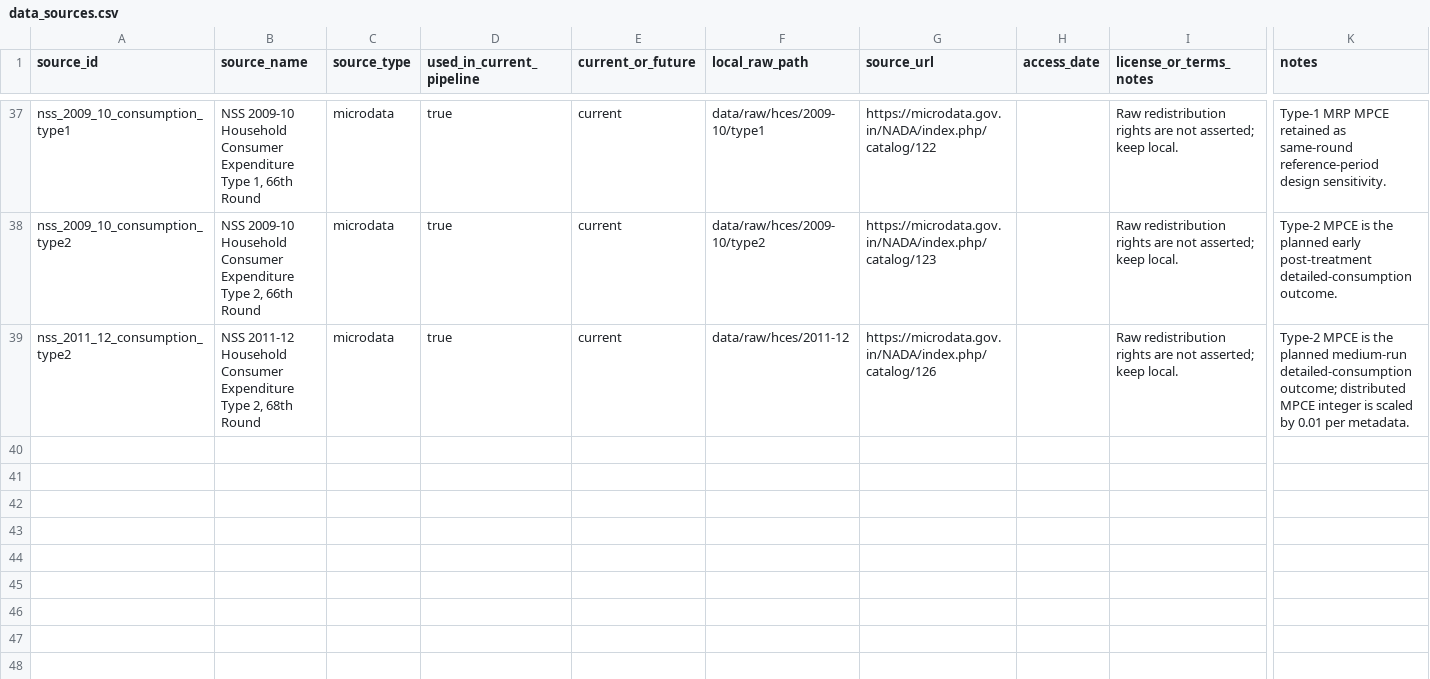
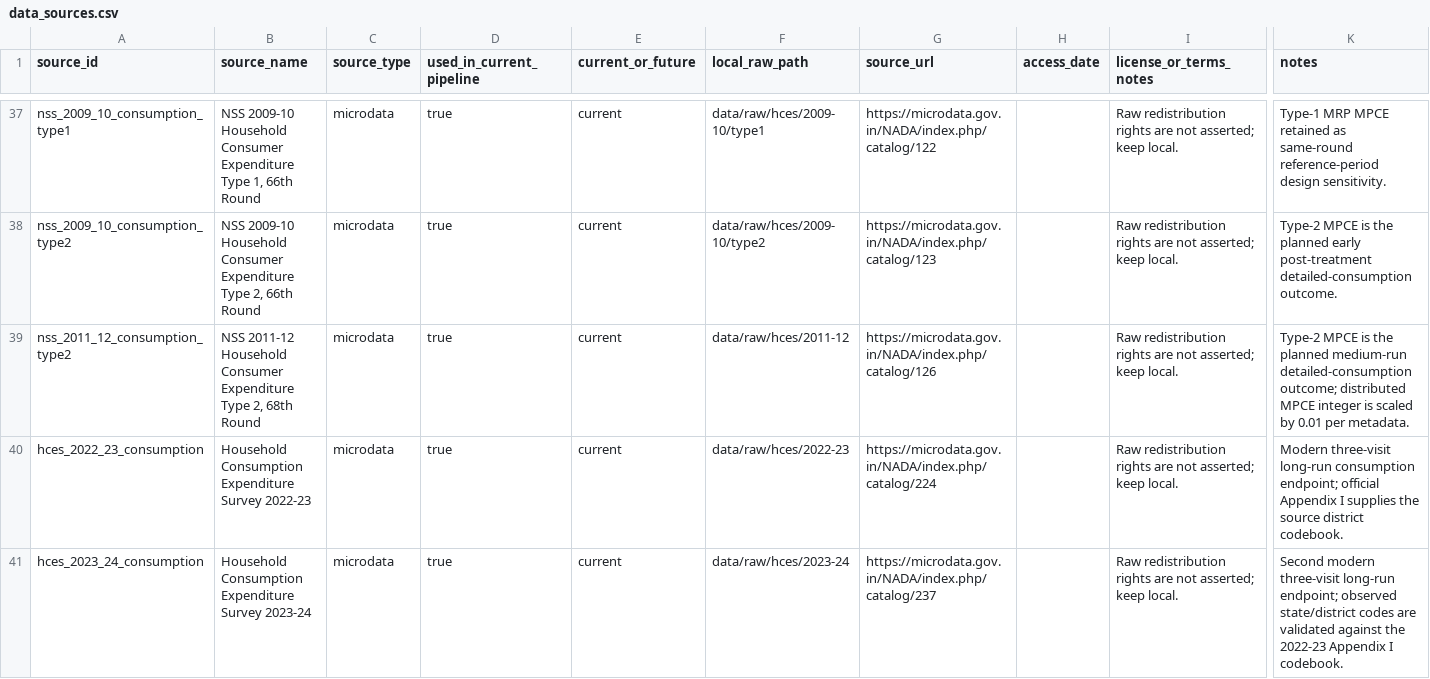
Before and after one commit to rishavbroy/emi-inequality-india, a CSV file: data/metadata/data_sources.csv, drawn as a sheet; only a part is shown, gaps mark what is left out; rows hold the shown columns only; the diff names each change by its address in the sheet, - before the commit and + after, or states it on an @@ line.

Commit message:
feat(consumption): add modern HCES source geography

```diff
--- a/data/metadata/data_sources.csv
+++ b/data/metadata/data_sources.csv
+row 40: hces_2022_23_consumption | Household Consumption Expenditure Survey 2022-23 | microdata | true | current | data/raw/hces/2022-23 | https://microdata.gov.in/NADA/index.php/catalog/224 |  | Raw redistribution rights are not asserted; keep local. | Modern three-visit long-run consumption endpoint; official Appendix I supplies the source district codebook.
+row 41: hces_2023_24_consumption | Household Consumption Expenditure Survey 2023-24 | microdata | true | current | data/raw/hces/2023-24 | https://microdata.gov.in/NADA/index.php/catalog/237 |  | Raw redistribution rights are not asserted; keep local. | Second modern three-visit long-run endpoint; observed state/district codes are validated against the 2022-23 Appendix I codebook.
```
Also changed, not shown: data/metadata/checksums.csv, 3 other files.
